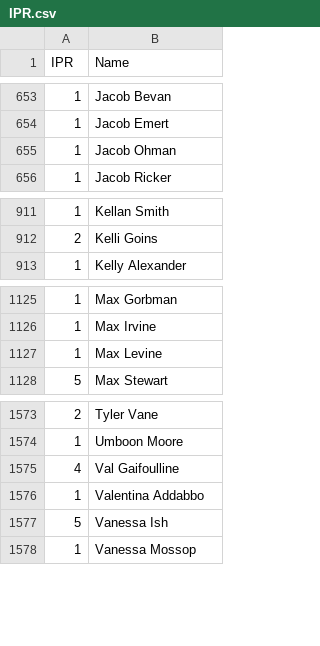
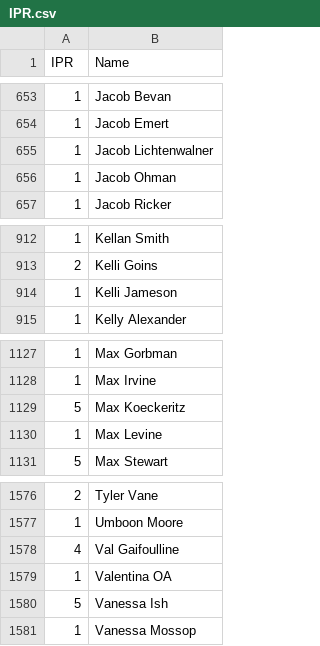
Before and after one commit to Kellan14/kellanator, a CSV file: mnp-data-archive/IPR.csv, drawn as a sheet; only a part is shown, gaps mark what is left out.

```diff
--- a/mnp-data-archive/IPR.csv
+++ b/mnp-data-archive/IPR.csv
@@ -654,2 +654,3 @@ IPR,Name
 1,Jacob Emert
+1,Jacob Lichtenwalner
 1,Jacob Ohman
@@ -912,2 +913,3 @@ IPR,Name
 2,Kelli Goins
+1,Kelli Jameson
 1,Kelly Alexander
@@ -1126,2 +1128,3 @@ IPR,Name
 1,Max Irvine
+5,Max Koeckeritz
 1,Max Levine
@@ -1575,3 +1578,3 @@ IPR,Name
 4,Val Gaifoulline
-1,Valentina Addabbo
+1,Valentina OA
 5,Vanessa Ish
```
